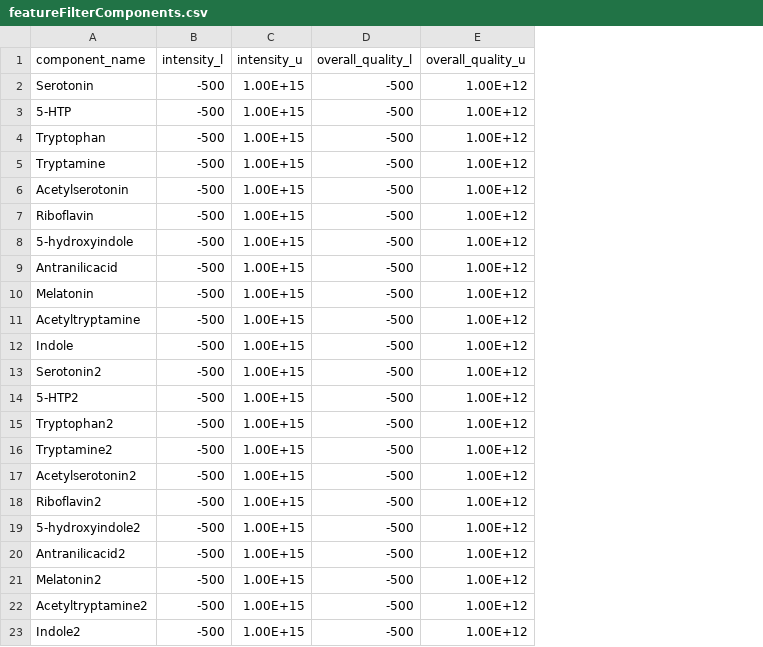
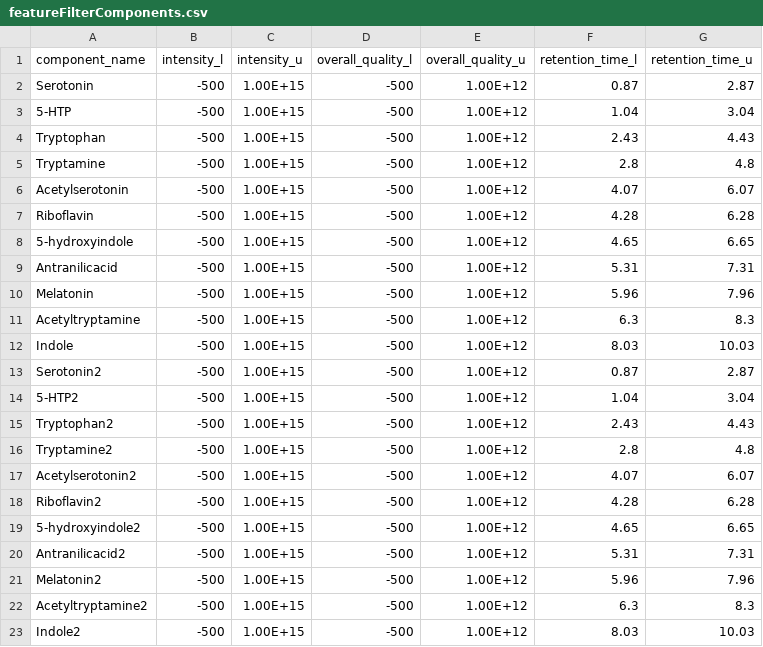
Before and after one commit to AutoFlowResearch/SmartPeak, a CSV file: src/examples/data/HPLC_UV_Standards/featureFilterComponents.csv, drawn as a sheet; the diff names each change by its address in the sheet, - before the commit and + after, or states it on an @@ line.

```diff
--- a/src/examples/data/HPLC_UV_Standards/featureFilterComponents.csv
+++ b/src/examples/data/HPLC_UV_Standards/featureFilterComponents.csv
+column F (retention_time_l), rows 2-23: 0.87 | 1.04 | 2.43 | 2.8 | 4.07 | 4.28 | 4.65 | 5.31 | 5.96 | 6.3 | 8.03 | 0.87 | 1.04 | 2.43 | 2.8 | 4.07 | 4.28 | 4.65 | 5.31 | 5.96 | 6.3 | 8.03
+column G (retention_time_u), rows 2-23: 2.87 | 3.04 | 4.43 | 4.8 | 6.07 | 6.28 | 6.65 | 7.31 | 7.96 | 8.3 | 10.03 | 2.87 | 3.04 | 4.43 | 4.8 | 6.07 | 6.28 | 6.65 | 7.31 | 7.96 | 8.3 | 10.03
```
Also changed, not shown: src/examples/data/GCMS_SIM_Unknowns/featureFilterComponents.csv, src/examples/data/HPLC_UV_Unknowns/featureFilterComponents.csv, 18 other files.
